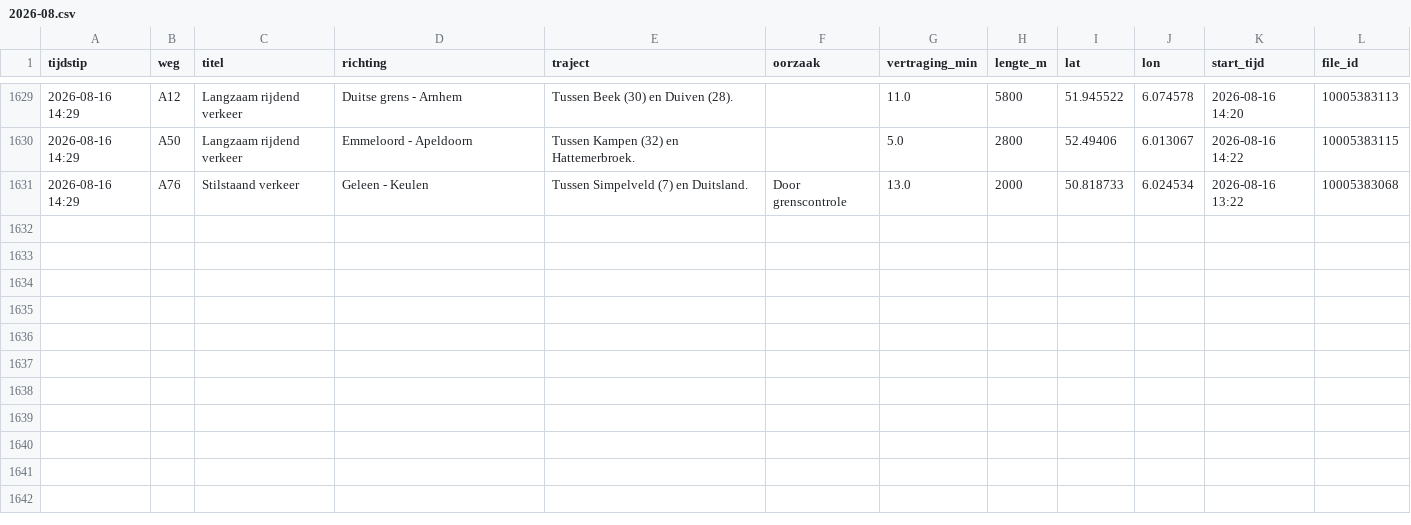
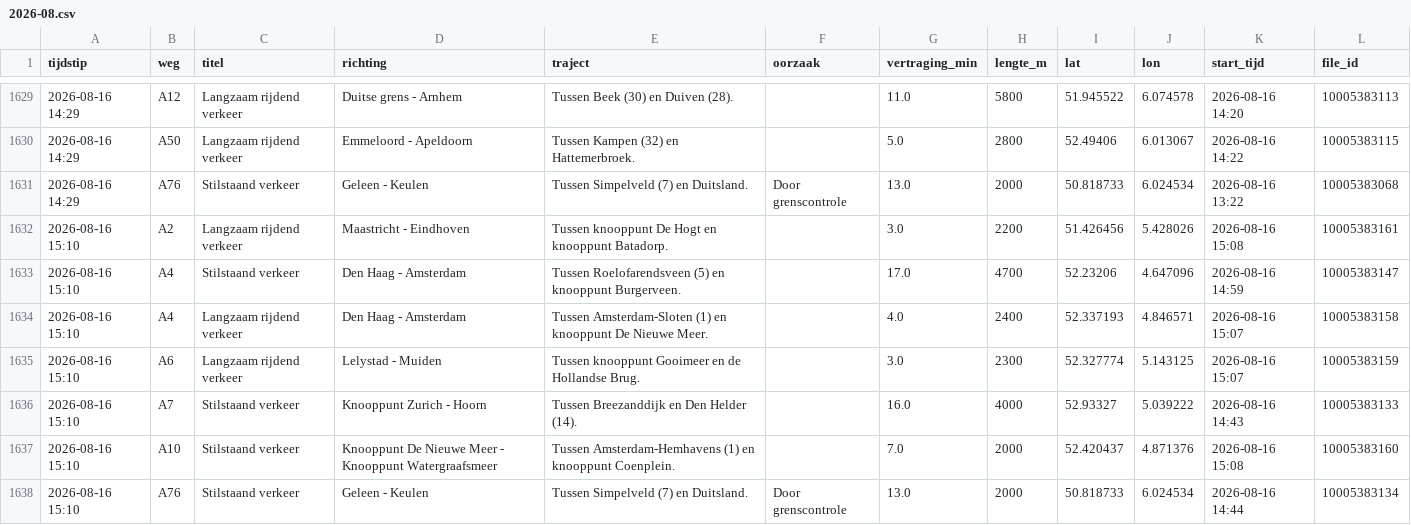
Before and after one commit to YvesW81/test-3, a CSV file: data/files/2026-08.csv, drawn as a sheet; only a part is shown, gaps mark what is left out; the diff names each change by its address in the sheet, - before the commit and + after, or states it on an @@ line.

```diff
--- a/data/files/2026-08.csv
+++ b/data/files/2026-08.csv
+row 1632: 2026-08-16 15:10 | A2 | Langzaam rijdend verkeer | Maastricht - Eindhoven | Tussen knooppunt De Hogt en knooppunt Batadorp. |  | 3.0 | 2200 | 51.426456 | 5.428026 | 2026-08-16 15:08 | 10005383161
+row 1633: 2026-08-16 15:10 | A4 | Stilstaand verkeer | Den Haag - Amsterdam | Tussen Roelofarendsveen (5) en knooppunt Burgerveen. |  | 17.0 | 4700 | 52.23206 | 4.647096 | 2026-08-16 14:59 | 10005383147
+row 1634: 2026-08-16 15:10 | A4 | Langzaam rijdend verkeer | Den Haag - Amsterdam | Tussen Amsterdam-Sloten (1) en knooppunt De Nieuwe Meer. |  | 4.0 | 2400 | 52.337193 | 4.846571 | 2026-08-16 15:07 | 10005383158
+row 1635: 2026-08-16 15:10 | A6 | Langzaam rijdend verkeer | Lelystad - Muiden | Tussen knooppunt Gooimeer en de Hollandse Brug. |  | 3.0 | 2300 | 52.327774 | 5.143125 | 2026-08-16 15:07 | 10005383159
+row 1636: 2026-08-16 15:10 | A7 | Stilstaand verkeer | Knooppunt Zurich - Hoorn | Tussen Breezanddijk en Den Helder (14). |  | 16.0 | 4000 | 52.93327 | 5.039222 | 2026-08-16 14:43 | 10005383133
+row 1637: 2026-08-16 15:10 | A10 | Stilstaand verkeer | Knooppunt De Nieuwe Meer - Knooppunt Watergraafsmeer | Tussen Amsterdam-Hemhavens (1) en knooppunt Coenplein. |  | 7.0 | 2000 | 52.420437 | 4.871376 | 2026-08-16 15:08 | 10005383160
+row 1638: 2026-08-16 15:10 | A76 | Stilstaand verkeer | Geleen - Keulen | Tussen Simpelveld (7) en Duitsland. | Door grenscontrole | 13.0 | 2000 | 50.818733 | 6.024534 | 2026-08-16 14:44 | 10005383134
```
Also changed, not shown: data/totalen.csv.
